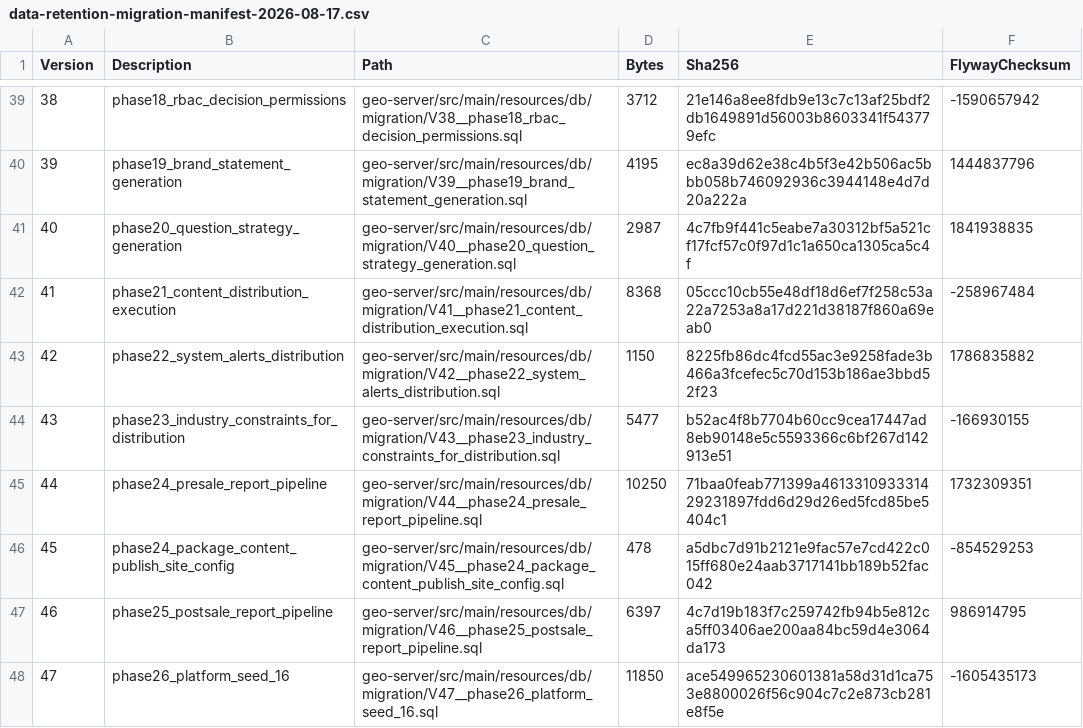
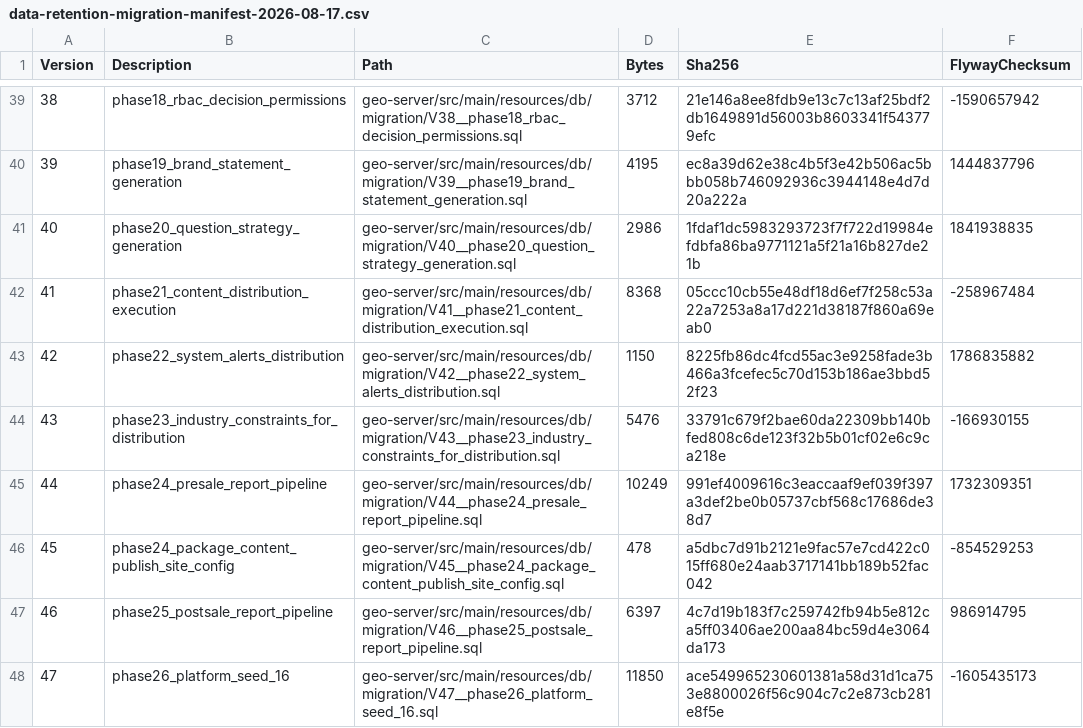
Before and after one commit to minelyphilipose-cyber/sanhe-geo-project, a CSV file: geo-project/docs/data-retention-migration-manifest-2026-08-17.csv, drawn as a sheet; only a part is shown, gaps mark what is left out; the diff covers the shown part only.

```diff
--- a/geo-project/docs/data-retention-migration-manifest-2026-08-17.csv
+++ b/geo-project/docs/data-retention-migration-manifest-2026-08-17.csv
@@ -40,7 +40,7 @@
 "39","phase19_brand_statement_generation","geo-server/src/main/resources/db/migration/V39__phase19_brand_statement_generation.sql","4195","ec8a39d62e38c4b5f3e42b506ac5bbb058b746092936c3944148e4d7d20a222a","1444837796"
-"40","phase20_question_strategy_generation","geo-server/src/main/resources/db/migration/V40__phase20_question_strategy_generation.sql","2987","4c7fb9f441c5eabe7a30312bf5a521cf17fcf57c0f97d1c1a650ca1305ca5c4f","1841938835"
+"40","phase20_question_strategy_generation","geo-server/src/main/resources/db/migration/V40__phase20_question_strategy_generation.sql","2986","1fdaf1dc5983293723f7f722d19984efdbfa86ba9771121a5f21a16b827de21b","1841938835"
 "41","phase21_content_distribution_execution","geo-server/src/main/resources/db/migration/V41__phase21_content_distribution_execution.sql","8368","05ccc10cb55e48df18d6ef7f258c53a22a7253a8a17d221d38187f860a69eab0","-258967484"
 "42","phase22_system_alerts_distribution","geo-server/src/main/resources/db/migration/V42__phase22_system_alerts_distribution.sql","1150","8225fb86dc4fcd55ac3e9258fade3b466a3fcefec5c70d153b186ae3bbd52f23","1786835882"
-"43","phase23_industry_constraints_for_distribution","geo-server/src/main/resources/db/migration/V43__phase23_industry_constraints_for_distribution.sql","5477","b52ac4f8b7704b60cc9cea17447ad8eb90148e5c5593366c6bf267d142913e51","-166930155"
-"44","phase24_presale_report_pipeline","geo-server/src/main/resources/db/migration/V44__phase24_presale_report_pipeline.sql","10250","71baa0feab771399a461331093331429231897fdd6d29d26ed5fcd85be5404c1","1732309351"
+"43","phase23_industry_constraints_for_distribution","geo-server/src/main/resources/db/migration/V43__phase23_industry_constraints_for_distribution.sql","5476","33791c679f2bae60da22309bb140bfed808c6de123f32b5b01cf02e6c9ca218e","-166930155"
+"44","phase24_presale_report_pipeline","geo-server/src/main/resources/db/migration/V44__phase24_presale_report_pipeline.sql","10249","991ef4009616c3eaccaaf9ef039f397a3def2be0b05737cbf568c17686de38d7","1732309351"
 "45","phase24_package_content_publish_site_config","geo-server/src/main/resources/db/migration/V45__phase24_package_content_publish_site_config.sql","478","a5dbc7d91b2121e9fac57e7cd422c015ff680e24aab3717141bb189b52fac042","-854529253"
```
Also changed, not shown: 64 edited cells elsewhere in this file, 4 other files.
